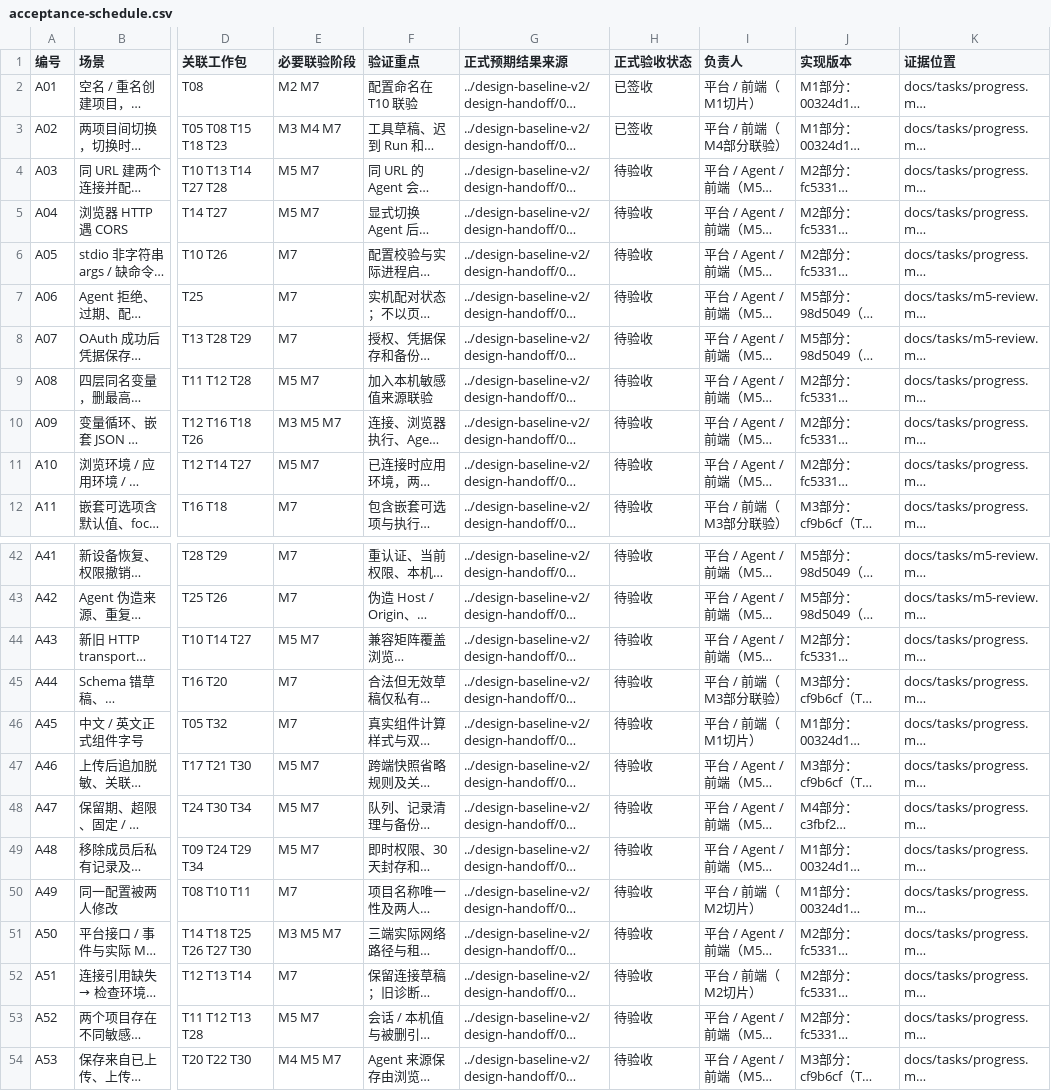
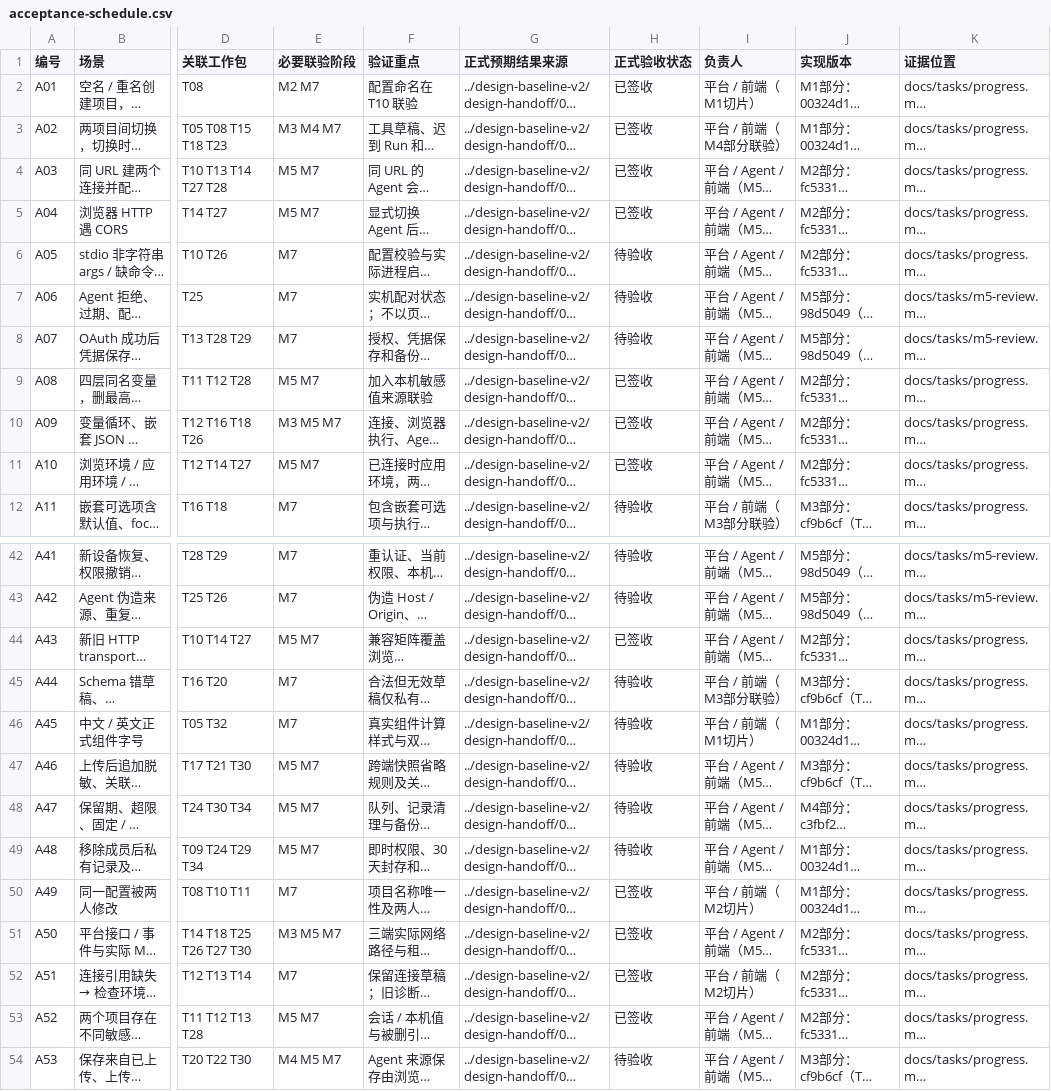
Before and after one commit to wowker/mcp-studio, a CSV file: docs/tasks/acceptance-schedule.csv, drawn as a sheet; only a part is shown, gaps mark what is left out; long unchanged cells end in …; the diff names each change by its address in the sheet, - before the commit and + after, or states it on an @@ line.

Commit message:
docs(acceptance): sign off B2 connection and environment batch
B2 连接与环境 10 条（A03/A04/A08–A10/A43/A49–A52）全部两版签收：
- 云版 Go 94.5s exit 0 + 单机版 1.3s exit 0 + go vet 两版干净
- 前端 runtime 13 文件 174 tests passed（Node 24.21.0）
- 单机版回环 10 组断言全过（apps/local + 内嵌 PG + 回环 HTTP）
- 审阅 Critical 0 / Important 0 / Minor 3
- CSV 10 条「待验收 → 已签收」；progress.md B2 出口登记
- A01–A60 累计 24 签收 / 36 待验收

```diff
--- a/docs/tasks/acceptance-schedule.csv
+++ b/docs/tasks/acceptance-schedule.csv
-H4:H5 (正式验收状态): 待验收
+H4:H5 (正式验收状态): 已签收
-H9:H11 (正式验收状态): 待验收
+H9:H11 (正式验收状态): 已签收
-H44 (正式验收状态): 待验收
+H44 (正式验收状态): 已签收
-H50:H53 (正式验收状态): 待验收
+H50:H53 (正式验收状态): 已签收
```
Also changed, not shown: 11 other files.
